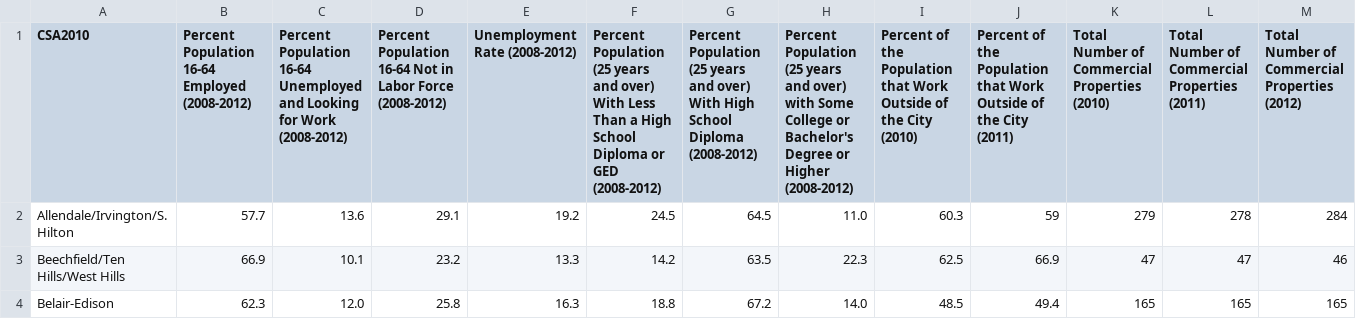
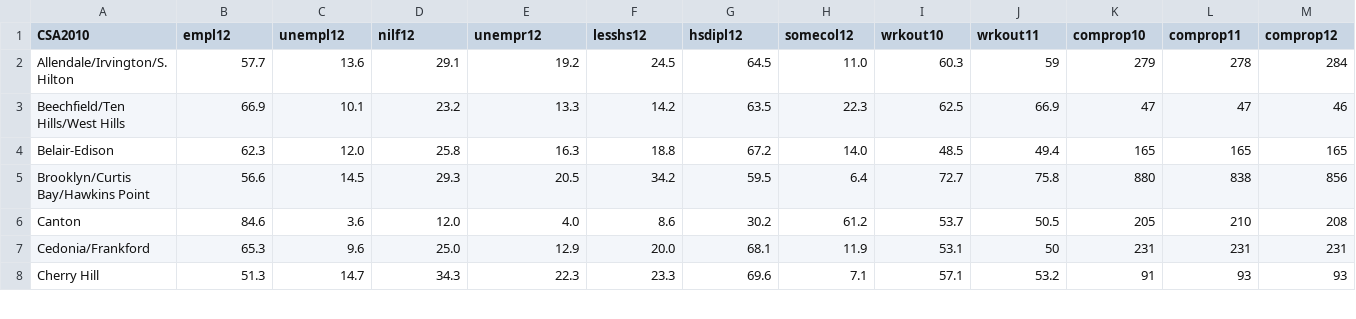
Before and after one commit to anandthakker/baltimore-neighborhood-vitalsigns, a CSV file: app/data/VS Workforce 2010-2012 - VS Workforce 2010-2012.csv, drawn as a sheet; only a part is shown; the shorter side is filled out with more unchanged rows; the diff covers the shown part only; the diff names each change by its address in the sheet, - before the commit and + after, or states it on an @@ line.

```diff
--- a/app/data/VS Workforce 2010-2012 - VS Workforce 2010-2012.csv
+++ b/app/data/VS Workforce 2010-2012 - VS Workforce 2010-2012.csv
-B1: Percent Population 16-64 Employed (2008-2012)
+B1: empl12
-C1: Percent Population 16-64 Unemployed and Looking for Work (2008-2012)
+C1: unempl12
-D1: Percent Population 16-64 Not in Labor Force (2008-2012)
+D1: nilf12
-E1: Unemployment Rate (2008-2012)
+E1: unempr12
-F1: Percent Population (25 years and over) With Less Than a High School Diploma or GED (2008-2012)
+F1: lesshs12
-G1: Percent Population (25 years and over) With High School Diploma (2008-2012)
+G1: hsdipl12
-H1: Percent Population (25 years and over) with Some College or Bachelor's Degree or Higher (2008-2012)
+H1: somecol12
-I1: Percent of the Population that Work Outside of the City (2010)
+I1: wrkout10
-J1: Percent of the Population that Work Outside of the City (2011)
+J1: wrkout11
-K1: Total Number of Commercial Properties (2010)
+K1: comprop10
-L1: Total Number of Commercial Properties (2011)
+L1: comprop11
-M1: Total Number of Commercial Properties (2012)
+M1: comprop12
```
Also changed, not shown: 32 edited cells elsewhere in this file, app/data/VS Census 2010-2012 - VS Census 2010-2012.csv, app/data/VS Education 2010-2012 - VS Education 2010-2012.csv, 8 other files.
